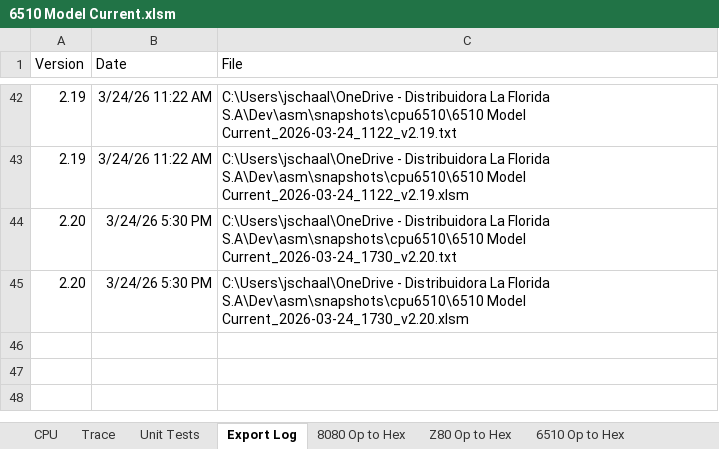
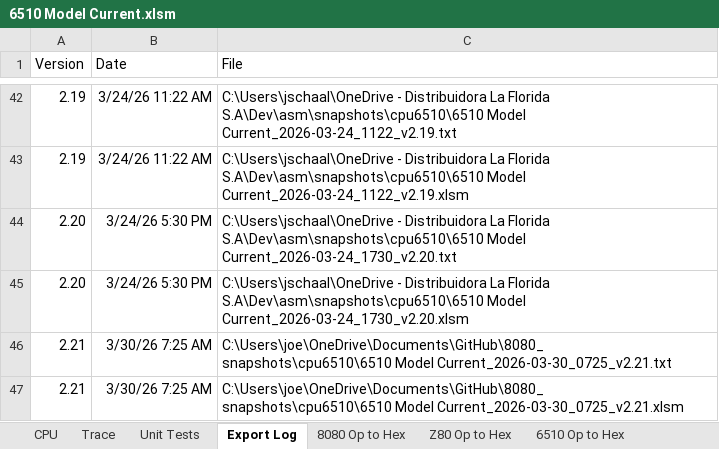
Before and after one commit to jschaal/8080_snapshots, an Excel workbook: cpu6510/6510 Model Current.xlsm, sheet Export Log, drawn as a sheet; only a part is shown, gaps mark what is left out; values as stored, in another font and other column widths than the file's, no borders; the diff names each change by its address in the sheet, - before the commit and + after, or states it on an @@ line.

```diff
--- a/cpu6510/6510 Model Current.xlsm (sheet Export Log)
+++ b/cpu6510/6510 Model Current.xlsm (sheet Export Log)
+row 46: 2.21 | 3/30/26 7:25 AM | C:\Users\joe\OneDrive\Documents\GitHub\8080_snapshots\cpu6510\6510 Model Current_2026-03-30_0725_v2.21.txt
+row 47: 2.21 | 3/30/26 7:25 AM | C:\Users\joe\OneDrive\Documents\GitHub\8080_snapshots\cpu6510\6510 Model Current_2026-03-30_0725_v2.21.xlsm
```
Also changed, not shown: sheet CPU, sheet Unit Tests, 20 other files.
